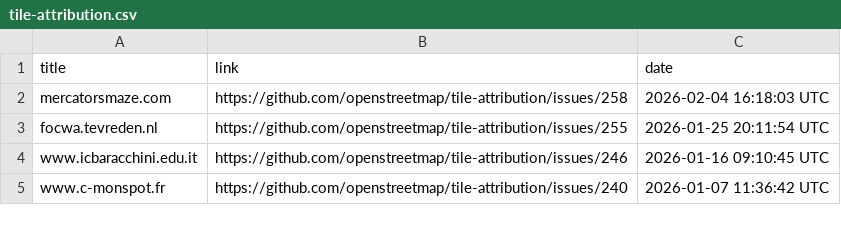
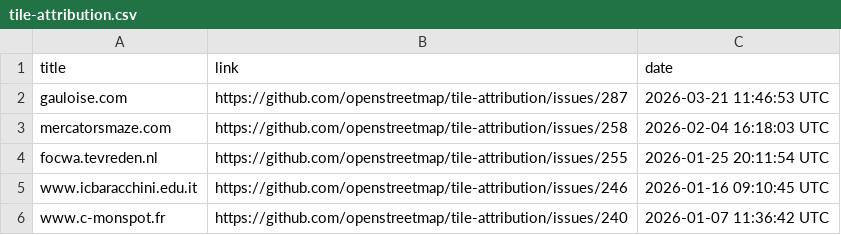
Before and after one commit to openstreetmap/tile-attribution, a CSV file: tile-attribution.csv, drawn as a sheet; only a part is shown; the diff names each change by its address in the sheet, - before the commit and + after, or states it on an @@ line.

Commit message:
Added gauloise.com in tile-attribution.csv

```diff
--- a/tile-attribution.csv
+++ b/tile-attribution.csv
+row 2: gauloise.com | https://github.com/openstreetmap/tile-attribution/issues/287 | 2026-03-21 11:46:53 UTC
```
Also changed, not shown: 1 other file.
